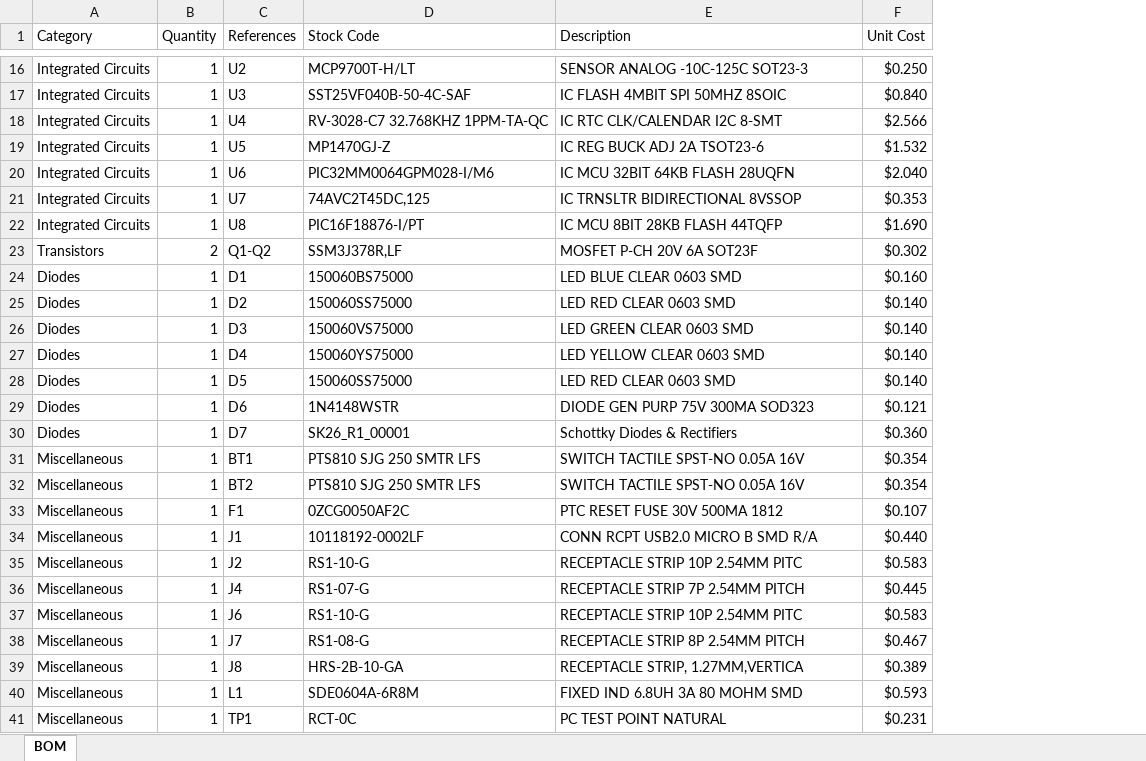
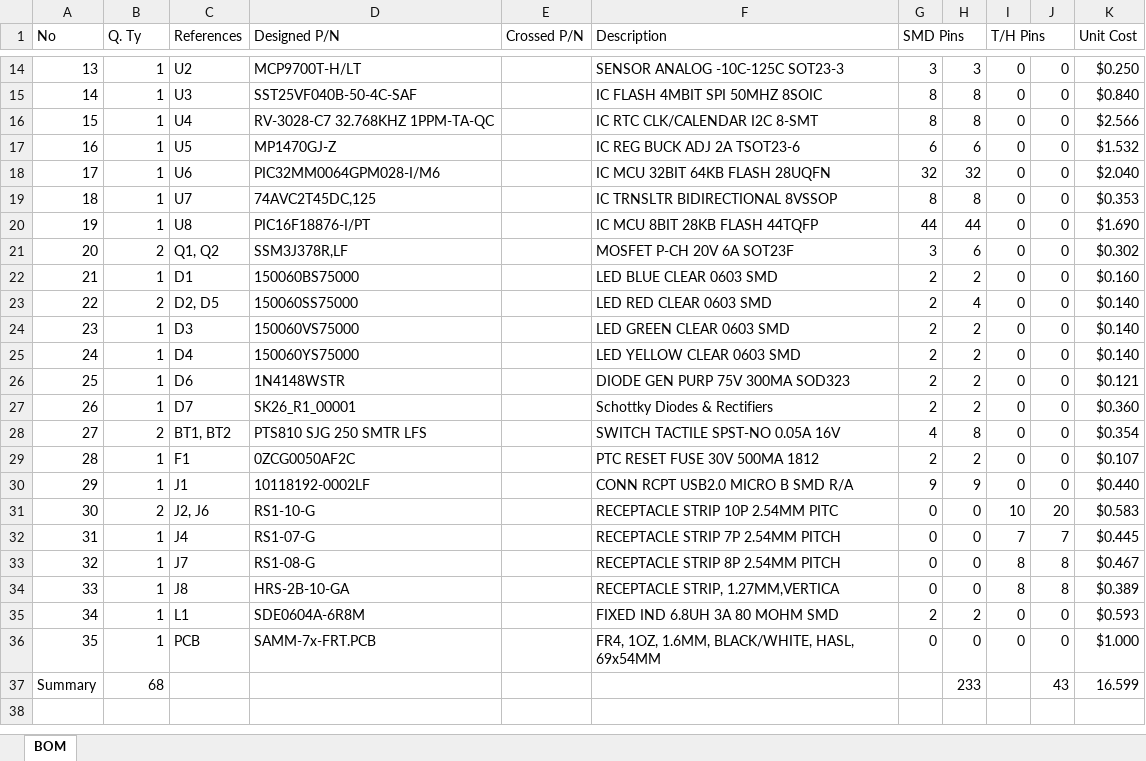
Before and after one commit to sampidevkit/PIC16FDevKit, an Excel workbook: HW/Product/BoM/PIC16DevKit.xlsx, sheet BOM, drawn as a sheet; only a part is shown, gaps mark what is left out; values as stored, in another font and other column widths than the file's, no cell formats; removed rows and columns are numbered as before the commit, all else as after; the diff covers the shown part only; the diff names each change by its address in the sheet, - before the commit and + after, or states it on an @@ line.

```diff
--- a/HW/Product/BoM/PIC16DevKit.xlsx (sheet BOM)
+++ b/HW/Product/BoM/PIC16DevKit.xlsx (sheet BOM)
-column A (Category), rows 16-27: Integrated Circuits | Integrated Circuits | Integrated Circuits | Integrated Circuits | Integrated Circuits | Integrated Circuits | Integrated Circuits | Transistors | Diodes | Diodes | Diodes | Diodes; rows 29-31: Diodes | Diodes | Miscellaneous; rows 33-36: all Miscellaneous; rows 38-40: all Miscellaneous
+column A (No), rows 14-35: 13 | 14 | 15 | 16 | 17 | 18 | 19 | 20 | 21 | 22 | 23 | 24 | 25 | 26 | 27 | 28 | 29 | 30 | 31 | 32 | 33 | 34
+column E (Crossed P/N), empty
+column G (SMD Pins), rows 14-35: 3 | 8 | 8 | 6 | 32 | 8 | 44 | 3 | 2 | 2 | 2 | 2 | 2 | 2 | 4 | 2 | 9 | 0 | 0 | 0 | 0 | 2
+column H, rows 14-35: 3 | 8 | 8 | 6 | 32 | 8 | 44 | 6 | 2 | 4 | 2 | 2 | 2 | 2 | 8 | 2 | 9 | 0 | 0 | 0 | 0 | 2
+column I (T/H Pins), rows 14-35: 0 | 0 | 0 | 0 | 0 | 0 | 0 | 0 | 0 | 0 | 0 | 0 | 0 | 0 | 0 | 0 | 0 | 10 | 7 | 8 | 8 | 0
+column J, rows 14-35: 0 | 0 | 0 | 0 | 0 | 0 | 0 | 0 | 0 | 0 | 0 | 0 | 0 | 0 | 0 | 0 | 0 | 20 | 7 | 8 | 8 | 0
-B1: Quantity
+B1: Q. Ty
-D1: Stock Code
+D1: Designed P/N
-C21 (References): Q1-Q2
+C21 (References): Q1, Q2
-B23 (Q. Ty): 1
+B23 (Q. Ty): 2
-C23 (References): D2
+C23 (References): D2, D5
-row 28: Diodes | 1 | D5 | 150060SS75000 | LED RED CLEAR 0603 SMD | $0.140
-B28 (Q. Ty): 1
+B28 (Q. Ty): 2
-C28 (References): BT1
+C28 (References): BT1, BT2
-row 32: Miscellaneous | 1 | BT2 | PTS810 SJG 250 SMTR LFS | SWITCH TACTILE SPST-NO 0.05A 16V | $0.354
-B31 (Q. Ty): 1
+B31 (Q. Ty): 2
-C31 (References): J2
+C31 (References): J2, J6
-row 37: Miscellaneous | 1 | J6 | RS1-10-G | RECEPTACLE STRIP 10P 2.54MM PITC | $0.583
-row 41: Miscellaneous | 1 | TP1 | RCT-0C | PC TEST POINT NATURAL | $0.231
+row 36: 35 | 1 | PCB | SAMM-7x-FRT.PCB |  | FR4, 1OZ, 1.6MM, BLACK/WHITE, HASL, 69x54MM | 0 | 0 | 0 | 0 | $1.000
+row 37: Summary | 68 |  |  |  |  |  | 233 |  | 43 | 16.599
```
Also changed, not shown: 2 removed rows and 9 edited cells elsewhere in this sheet, cell formats, 34 other files.
